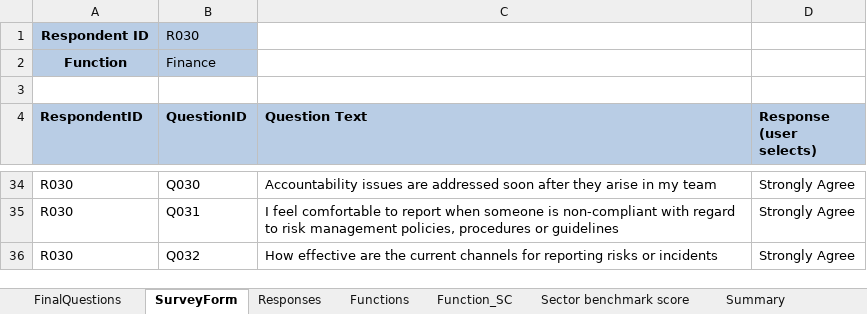
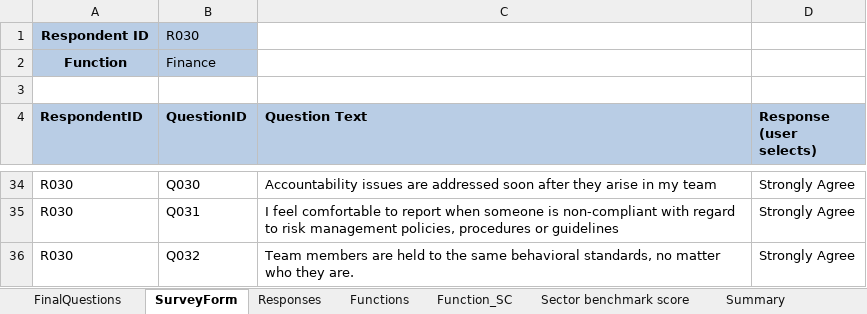
Before and after one commit to riya-020/Soft_Controls_Frontend, an Excel workbook: public/data/soft_control_data1.xlsx, sheet SurveyForm, drawn as a sheet; only a part is shown, gaps mark what is left out; values as stored, in another font and other column widths than the file's, no borders; table styles not drawn; the diff names each change by its address in the sheet, - before the commit and + after, or states it on an @@ line.

```diff
--- a/public/data/soft_control_data1.xlsx (sheet SurveyForm)
+++ b/public/data/soft_control_data1.xlsx (sheet SurveyForm)
-C36 (Question Text): How effective are the current channels for reporting risks or incidents
+C36 (Question Text): Team members are held to the same behavioral standards, no matter who they are.
```
Also changed, not shown: sheet Summary, sheet AllResponses, sheet Responses, sheet Culture_Risk_Index, sheet FinalQuestions, sheet Dimension Sheet, charts or pictures, 3 other files.
